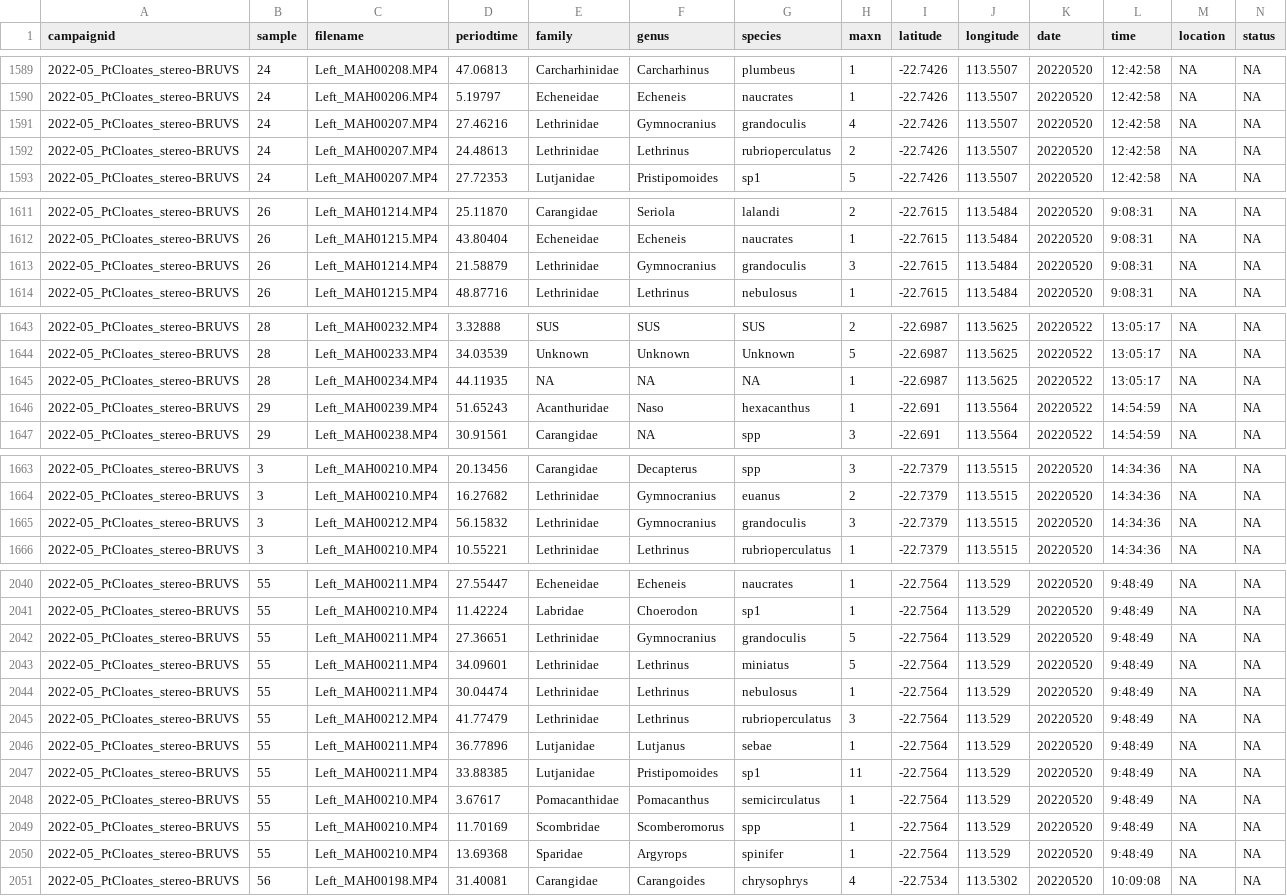
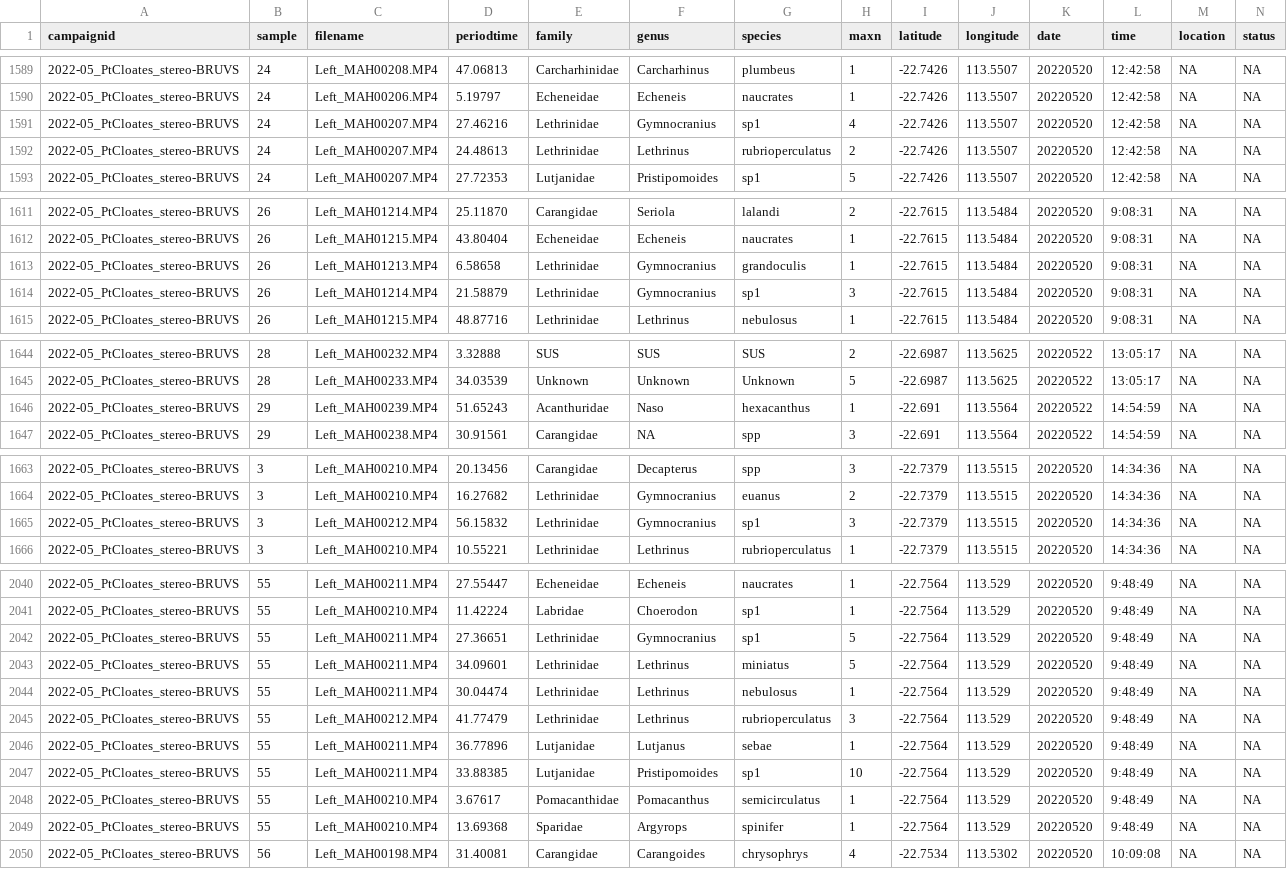
Before and after one commit to UWA-Marine-Ecology-Group-projects/parks-omp-ningaloo, a CSV file: data/staging/Parks-Ningaloo-synthesis_maxn.csv, drawn as a sheet; only a part is shown, gaps mark what is left out; removed rows and columns are numbered as before the commit, all else as after; rows hold the shown columns only; the diff covers the shown part only; the diff names each change by its address in the sheet, - before the commit and + after, or states it on an @@ line.

Commit message:
adding a lil smidgen more relief data

```diff
--- a/data/staging/Parks-Ningaloo-synthesis_maxn.csv
+++ b/data/staging/Parks-Ningaloo-synthesis_maxn.csv
-G1591 (species): grandoculis
+G1591 (species): sp1
+row 1613: 2022-05_PtCloates_stereo-BRUVS | 26 | Left_MAH01213.MP4 | 6.58658 | Lethrinidae | Gymnocranius | grandoculis | 1 | -22.7615 | 113.5484 | 20220520 | 9:08:31 | NA | NA
-G1614 (species): grandoculis
+G1614 (species): sp1
-row 1645: 2022-05_PtCloates_stereo-BRUVS | 28 | Left_MAH00234.MP4 | 44.11935 | NA | NA | NA | 1 | -22.6987 | 113.5625 | 20220522 | 13:05:17 | NA | NA
-G1665 (species): grandoculis
+G1665 (species): sp1
-G2042 (species): grandoculis
+G2042 (species): sp1
-H2047 (maxn): 11
+H2047 (maxn): 10
-row 2049: 2022-05_PtCloates_stereo-BRUVS | 55 | Left_MAH00210.MP4 | 11.70169 | Scombridae | Scomberomorus | spp | 1 | -22.7564 | 113.529 | 20220520 | 9:48:49 | NA | NA
```
Also changed, not shown: 9 edited cells elsewhere in this file, data/raw/EM Export/2022-05_PtCloates_stereo-BRUVS_Metadata.csv, 8 other files.
